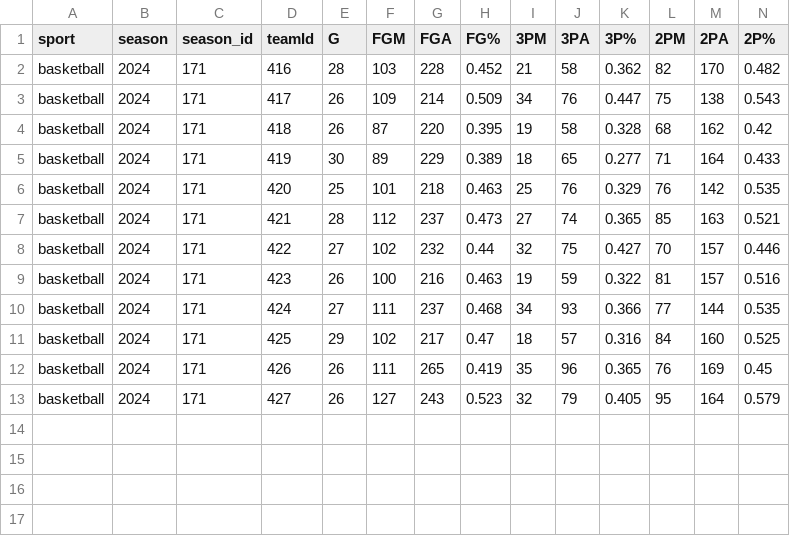
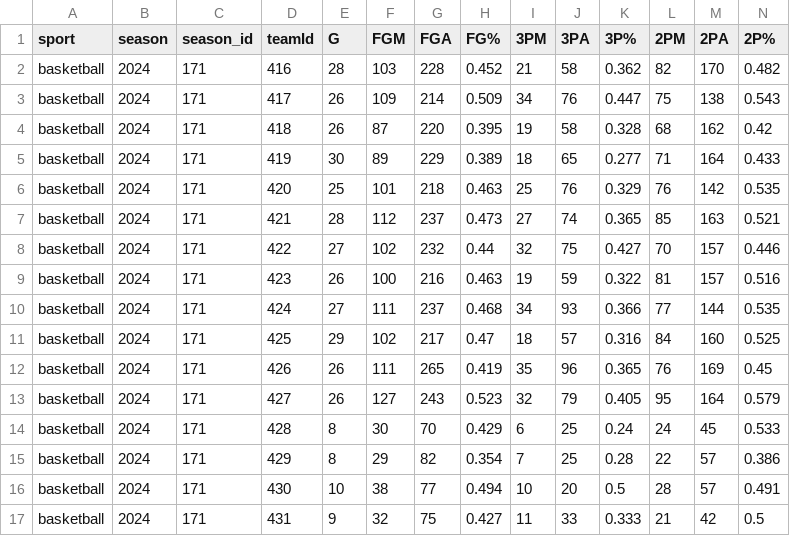
Before and after one commit to armstjc/athletes-unlimited-data, a CSV file: basketball/team_stats/season_stats/2024_basketball_team_season_stats.csv, drawn as a sheet; only a part is shown; rows hold the shown columns only; the diff names each change by its address in the sheet, - before the commit and + after, or states it on an @@ line.

```diff
--- a/basketball/team_stats/season_stats/2024_basketball_team_season_stats.csv
+++ b/basketball/team_stats/season_stats/2024_basketball_team_season_stats.csv
+row 14: basketball | 2024 | 171 | 428 | 8 | 30 | 70 | 0.429 | 6 | 25 | 0.24 | 24 | 45 | 0.533
+row 15: basketball | 2024 | 171 | 429 | 8 | 29 | 82 | 0.354 | 7 | 25 | 0.28 | 22 | 57 | 0.386
+row 16: basketball | 2024 | 171 | 430 | 10 | 38 | 77 | 0.494 | 10 | 20 | 0.5 | 28 | 57 | 0.491
+row 17: basketball | 2024 | 171 | 431 | 9 | 32 | 75 | 0.427 | 11 | 33 | 0.333 | 21 | 42 | 0.5
```
Also changed, not shown: basketball/player_stats/season_stats/2024_basketball_player_season_stats.csv, basketball/team_stats/game_stats/2024_basketball_team_game_stats.csv, 2 other files.
